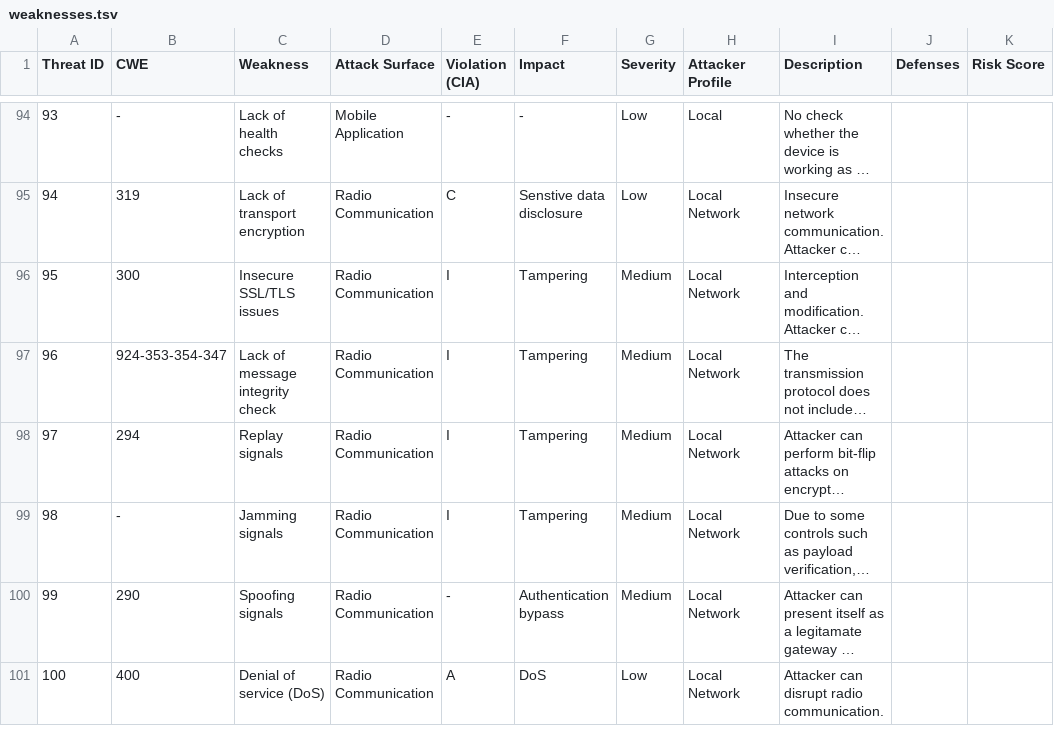
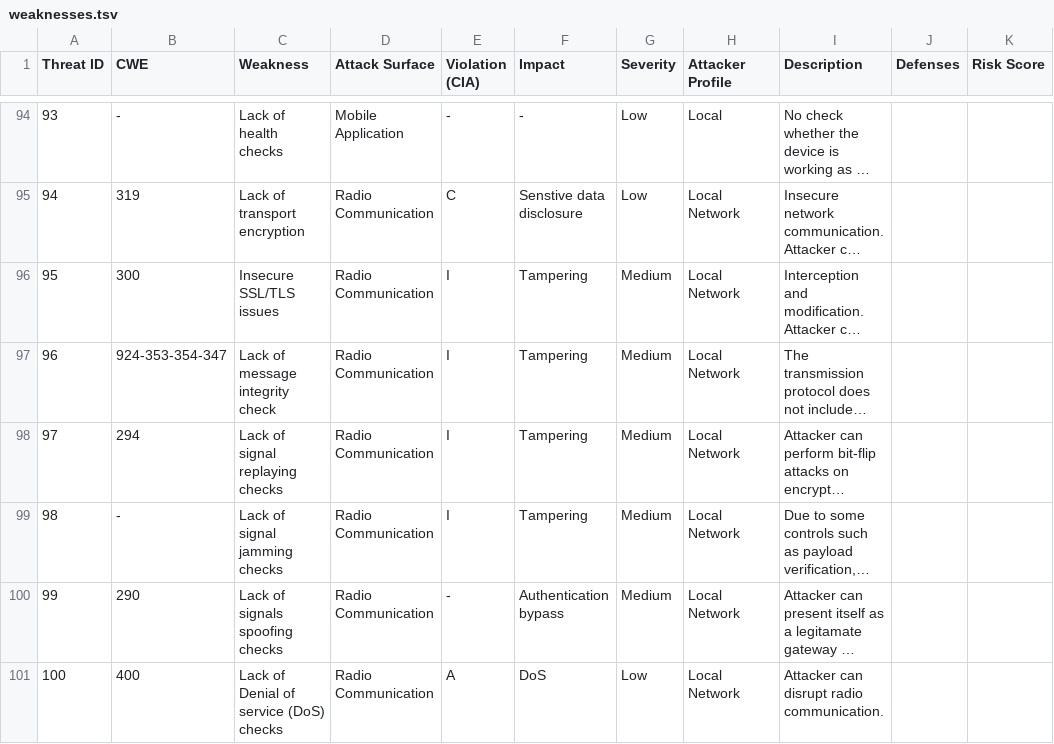
Before and after one commit to beyefendi/penbook, a TSV file: iot/weaknesses.tsv, drawn as a sheet; only a part is shown, gaps mark what is left out; long unchanged cells end in …; the diff names each change by its address in the sheet, - before the commit and + after, or states it on an @@ line.

Commit message:
Update weaknesses.tsv
Last 4 entries

```diff
--- a/iot/weaknesses.tsv
+++ b/iot/weaknesses.tsv
-C98 (Weakness): Replay signals
+C98 (Weakness): Lack of signal replaying checks
-C99 (Weakness): Jamming signals
+C99 (Weakness): Lack of signal jamming checks
-C100 (Weakness): Spoofing signals
+C100 (Weakness): Lack of signals spoofing checks
-C101 (Weakness): Denial of service (DoS)
+C101 (Weakness): Lack of Denial of service (DoS) checks
```
